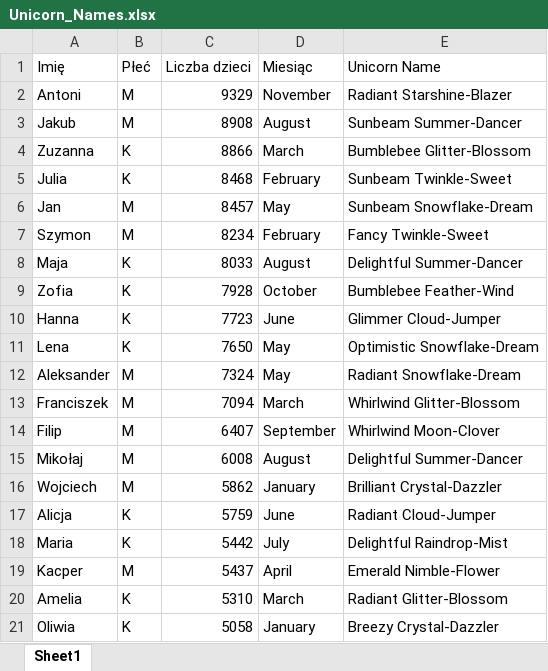
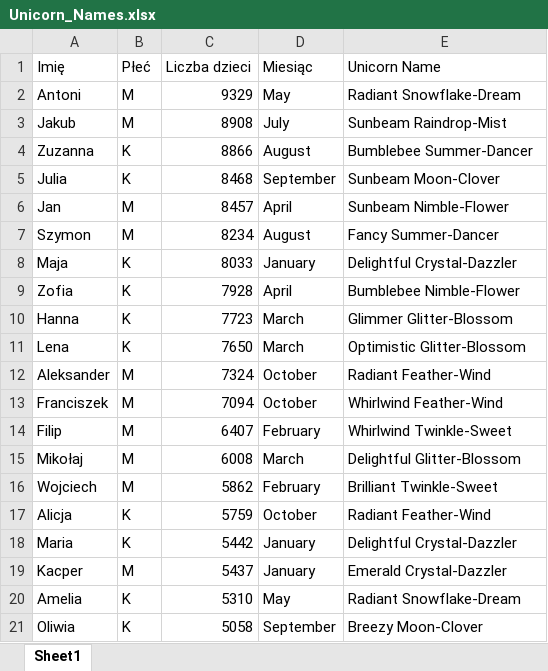
Before and after one commit to Damian-Chamerski/Unicorn_Name_Generator, an Excel workbook: Data/Output/Unicorn_Names.xlsx, sheet Sheet1, drawn as a sheet; values as stored, in another font and other column widths than the file's, no borders; the diff names each change by its address in the sheet, - before the commit and + after, or states it on an @@ line.

```diff
--- a/Data/Output/Unicorn_Names.xlsx (sheet Sheet1)
+++ b/Data/Output/Unicorn_Names.xlsx (sheet Sheet1)
-D2 (Miesiąc): November
+D2 (Miesiąc): May
-E2 (Unicorn Name): Radiant Starshine-Blazer
+E2 (Unicorn Name): Radiant Snowflake-Dream
-D3 (Miesiąc): August
+D3 (Miesiąc): July
-E3 (Unicorn Name): Sunbeam Summer-Dancer
+E3 (Unicorn Name): Sunbeam Raindrop-Mist
-D4 (Miesiąc): March
+D4 (Miesiąc): August
-E4 (Unicorn Name): Bumblebee Glitter-Blossom
+E4 (Unicorn Name): Bumblebee Summer-Dancer
-D5 (Miesiąc): February
+D5 (Miesiąc): September
-E5 (Unicorn Name): Sunbeam Twinkle-Sweet
+E5 (Unicorn Name): Sunbeam Moon-Clover
-D6 (Miesiąc): May
+D6 (Miesiąc): April
-E6 (Unicorn Name): Sunbeam Snowflake-Dream
+E6 (Unicorn Name): Sunbeam Nimble-Flower
-D7 (Miesiąc): February
+D7 (Miesiąc): August
-E7 (Unicorn Name): Fancy Twinkle-Sweet
+E7 (Unicorn Name): Fancy Summer-Dancer
-D8 (Miesiąc): August
+D8 (Miesiąc): January
-E8 (Unicorn Name): Delightful Summer-Dancer
+E8 (Unicorn Name): Delightful Crystal-Dazzler
-D9 (Miesiąc): October
+D9 (Miesiąc): April
-E9 (Unicorn Name): Bumblebee Feather-Wind
+E9 (Unicorn Name): Bumblebee Nimble-Flower
-D10 (Miesiąc): June
+D10 (Miesiąc): March
-E10 (Unicorn Name): Glimmer Cloud-Jumper
+E10 (Unicorn Name): Glimmer Glitter-Blossom
-D11 (Miesiąc): May
+D11 (Miesiąc): March
-E11 (Unicorn Name): Optimistic Snowflake-Dream
+E11 (Unicorn Name): Optimistic Glitter-Blossom
-D12 (Miesiąc): May
+D12 (Miesiąc): October
-E12 (Unicorn Name): Radiant Snowflake-Dream
+E12 (Unicorn Name): Radiant Feather-Wind
-D13 (Miesiąc): March
+D13 (Miesiąc): October
-E13 (Unicorn Name): Whirlwind Glitter-Blossom
+E13 (Unicorn Name): Whirlwind Feather-Wind
-D14 (Miesiąc): September
+D14 (Miesiąc): February
-E14 (Unicorn Name): Whirlwind Moon-Clover
+E14 (Unicorn Name): Whirlwind Twinkle-Sweet
-D15 (Miesiąc): August
+D15 (Miesiąc): March
-E15 (Unicorn Name): Delightful Summer-Dancer
+E15 (Unicorn Name): Delightful Glitter-Blossom
-D16 (Miesiąc): January
+D16 (Miesiąc): February
-E16 (Unicorn Name): Brilliant Crystal-Dazzler
+E16 (Unicorn Name): Brilliant Twinkle-Sweet
-D17 (Miesiąc): June
+D17 (Miesiąc): October
-E17 (Unicorn Name): Radiant Cloud-Jumper
+E17 (Unicorn Name): Radiant Feather-Wind
-D18 (Miesiąc): July
+D18 (Miesiąc): January
-E18 (Unicorn Name): Delightful Raindrop-Mist
+E18 (Unicorn Name): Delightful Crystal-Dazzler
-D19 (Miesiąc): April
+D19 (Miesiąc): January
-E19 (Unicorn Name): Emerald Nimble-Flower
+E19 (Unicorn Name): Emerald Crystal-Dazzler
-D20 (Miesiąc): March
+D20 (Miesiąc): May
-E20 (Unicorn Name): Radiant Glitter-Blossom
+E20 (Unicorn Name): Radiant Snowflake-Dream
-D21 (Miesiąc): January
+D21 (Miesiąc): September
-E21 (Unicorn Name): Breezy Crystal-Dazzler
+E21 (Unicorn Name): Breezy Moon-Clover
```
Also changed, not shown: 8 other files.
